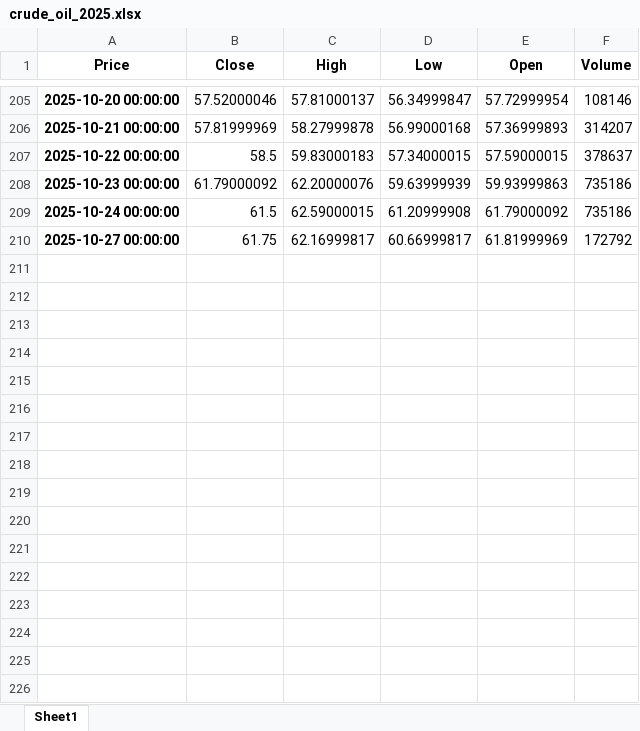
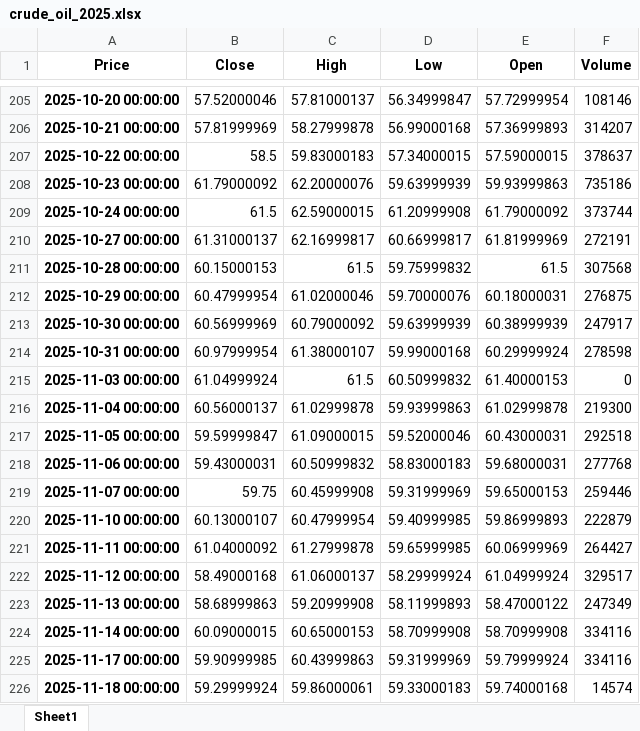
Before and after one commit to karahanOS/Energy-Commodities-Anaylsis, an Excel workbook: crude_oil_2025.xlsx, sheet Sheet1, drawn as a sheet; only a part is shown, gaps mark what is left out; values as stored, in another font and other column widths than the file's, no borders; the diff names each change by its address in the sheet, - before the commit and + after, or states it on an @@ line.

```diff
--- a/crude_oil_2025.xlsx (sheet Sheet1)
+++ b/crude_oil_2025.xlsx (sheet Sheet1)
-F209 (Volume): 735186
+F209 (Volume): 373744
-B210 (Close): 61.75
+B210 (Close): 61.31000137
-F210 (Volume): 172792
+F210 (Volume): 272191
+row 211: 2025-10-28 00:00:00 | 60.15000153 | 61.5 | 59.75999832 | 61.5 | 307568
+row 212: 2025-10-29 00:00:00 | 60.47999954 | 61.02000046 | 59.70000076 | 60.18000031 | 276875
+row 213: 2025-10-30 00:00:00 | 60.56999969 | 60.79000092 | 59.63999939 | 60.38999939 | 247917
+row 214: 2025-10-31 00:00:00 | 60.97999954 | 61.38000107 | 59.99000168 | 60.29999924 | 278598
+row 215: 2025-11-03 00:00:00 | 61.04999924 | 61.5 | 60.50999832 | 61.40000153 | 0
+row 216: 2025-11-04 00:00:00 | 60.56000137 | 61.02999878 | 59.93999863 | 61.02999878 | 219300
+row 217: 2025-11-05 00:00:00 | 59.59999847 | 61.09000015 | 59.52000046 | 60.43000031 | 292518
+row 218: 2025-11-06 00:00:00 | 59.43000031 | 60.50999832 | 58.83000183 | 59.68000031 | 277768
+row 219: 2025-11-07 00:00:00 | 59.75 | 60.45999908 | 59.31999969 | 59.65000153 | 259446
+row 220: 2025-11-10 00:00:00 | 60.13000107 | 60.47999954 | 59.40999985 | 59.86999893 | 222879
+row 221: 2025-11-11 00:00:00 | 61.04000092 | 61.27999878 | 59.65999985 | 60.06999969 | 264427
+row 222: 2025-11-12 00:00:00 | 58.49000168 | 61.06000137 | 58.29999924 | 61.04999924 | 329517
+row 223: 2025-11-13 00:00:00 | 58.68999863 | 59.20999908 | 58.11999893 | 58.47000122 | 247349
+row 224: 2025-11-14 00:00:00 | 60.09000015 | 60.65000153 | 58.70999908 | 58.70999908 | 334116
+row 225: 2025-11-17 00:00:00 | 59.90999985 | 60.43999863 | 59.31999969 | 59.79999924 | 334116
+row 226: 2025-11-18 00:00:00 | 59.29999924 | 59.86000061 | 59.33000183 | 59.74000168 | 14574
```
Also changed, not shown: data/crude_oil_2025_price.xlsx, data/crude_oil_sentiment_score_.xlsx, 6 other files.
